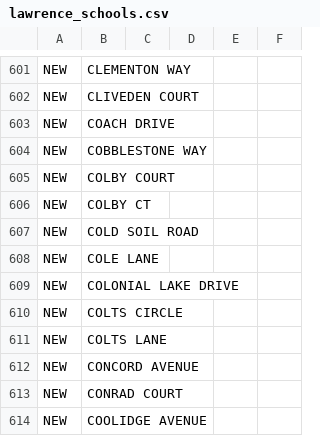
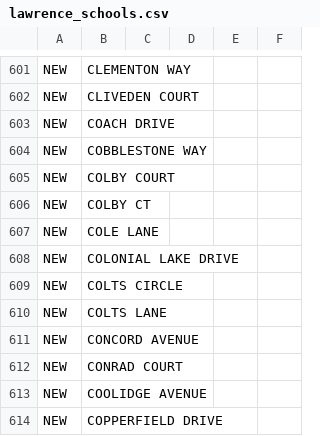
Before and after one commit to codefortrenton/school-districts, a CSV file: lawrence/lawrence_schools.csv, drawn as a sheet; only a part is shown, gaps mark what is left out; the shorter side is filled out with more unchanged rows.

```diff
--- a/lawrence/lawrence_schools.csv
+++ b/lawrence/lawrence_schools.csv
@@ -606,3 +606,2 @@ NEW,COLBY COURT,,,
 NEW,COLBY CT,,,
-NEW,COLD SOIL ROAD,,,
 NEW,COLE LANE,,,
```
Also changed, not shown: 1 other file.
